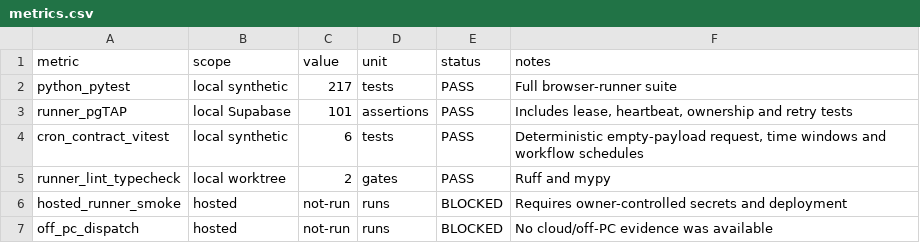
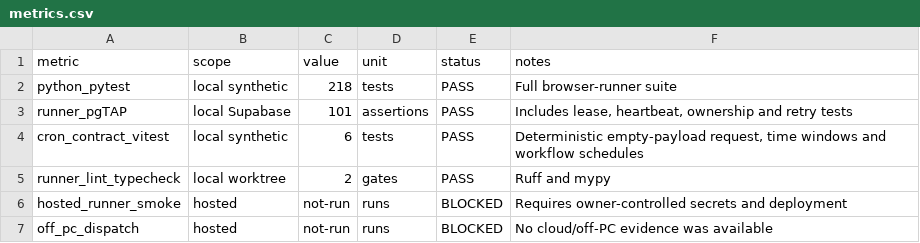
Before and after one commit to Banhtalon/mindx-review-bot, a CSV file: docs/evidence/phase-2/metrics.csv, drawn as a sheet.

```diff
--- a/docs/evidence/phase-2/metrics.csv
+++ b/docs/evidence/phase-2/metrics.csv
@@ -1,3 +1,3 @@
 metric,scope,value,unit,status,notes
-python_pytest,local synthetic,217,tests,PASS,"Full browser-runner suite"
+python_pytest,local synthetic,218,tests,PASS,"Full browser-runner suite"
 runner_pgTAP,local Supabase,101,assertions,PASS,"Includes lease, heartbeat, ownership and retry tests"
```
Also changed, not shown: 4 other files.
